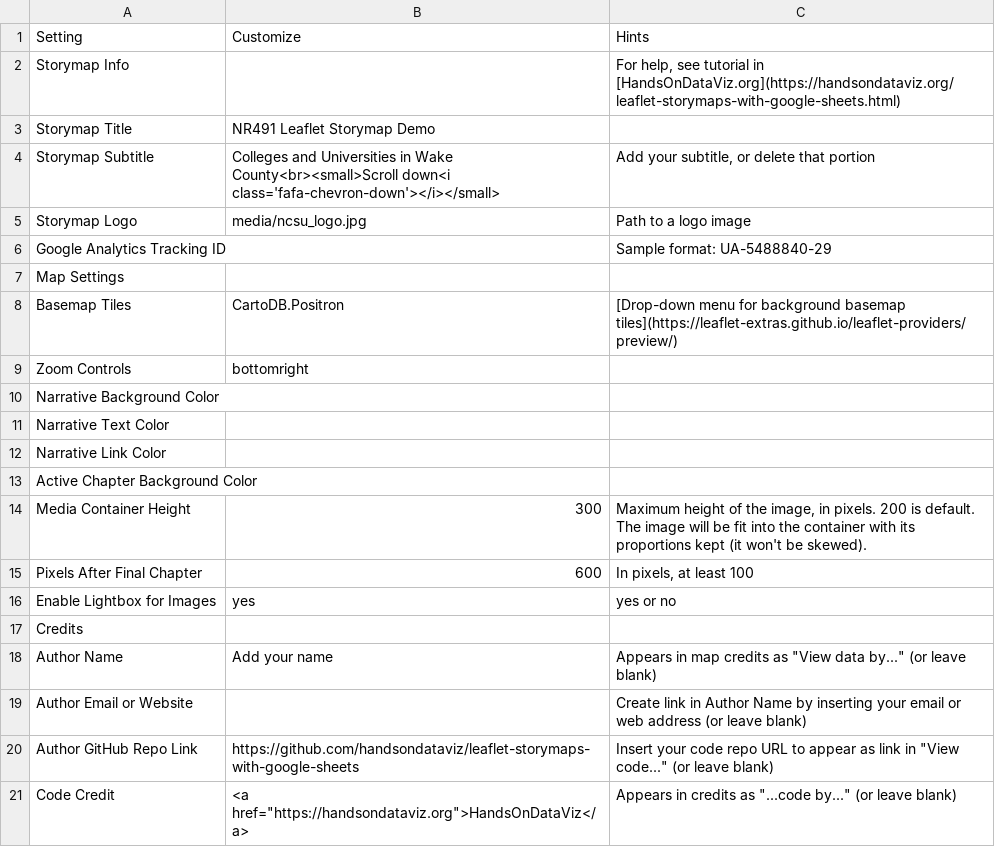
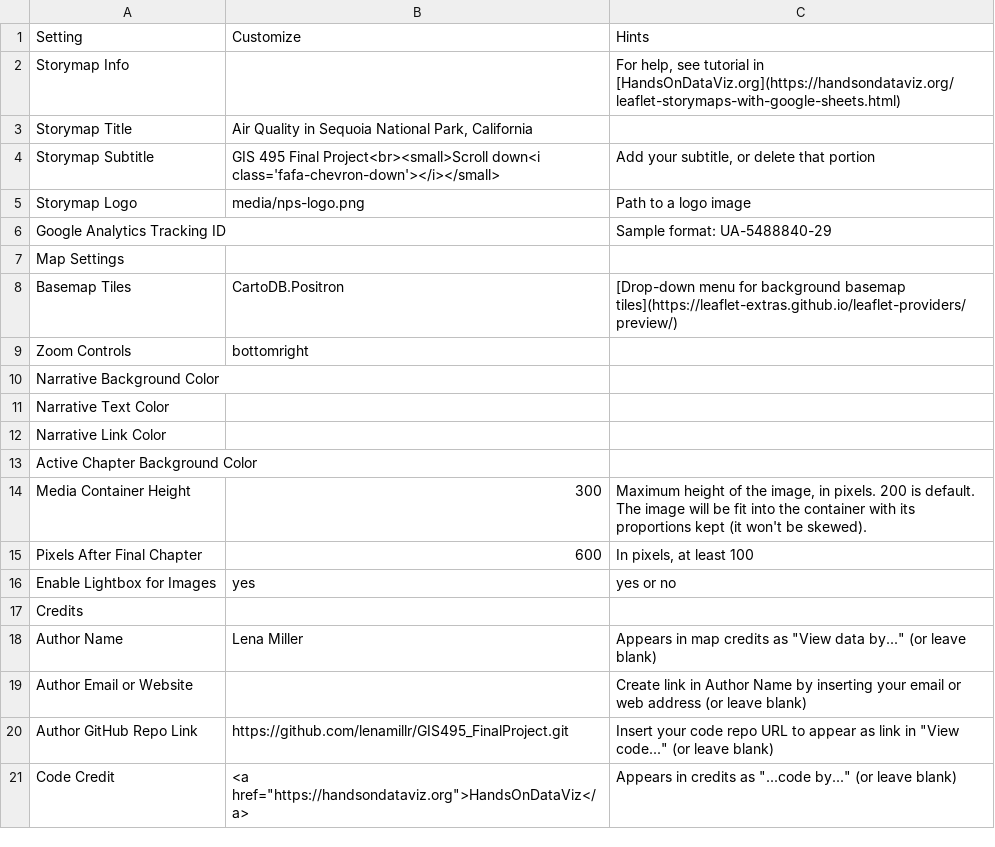
Before and after one commit to lenamillr/GIS495_finalproject_storymap, a CSV file: csv/Options_Template.csv, drawn as a sheet.

Commit message:
updated storymap

```diff
--- a/csv/Options_Template.csv
+++ b/csv/Options_Template.csv
@@ -2,5 +2,5 @@ Setting,Customize,Hints
 Storymap Info,,"For help, see tutorial in [HandsOnDataViz.org](https://handsondataviz.org/leaflet-storymaps-with-google-sheets.html)"
-Storymap Title,NR491 Leaflet Storymap Demo,
-Storymap Subtitle,Colleges and Universities in Wake County<br><small>Scroll down<i class='fafa-chevron-down'></i></small>,"Add your subtitle, or delete that portion"
-Storymap Logo,media/ncsu_logo.jpg,Path to a logo image
+Storymap Title,"Air Quality in Sequoia National Park, California",
+Storymap Subtitle,GIS 495 Final Project<br><small>Scroll down<i class='fafa-chevron-down'></i></small>,"Add your subtitle, or delete that portion"
+Storymap Logo,media/nps-logo.png,Path to a logo image
 Google Analytics Tracking ID,,Sample format: UA-5488840-29
@@ -17,5 +17,5 @@ Enable Lightbox for Images,yes,yes or no
 Credits,,
-Author Name,Add your name,"Appears in map credits as ""View data by..."" (or leave blank)"
+Author Name,Lena Miller,"Appears in map credits as ""View data by..."" (or leave blank)"
 Author Email or Website,,Create link in Author Name by inserting your email or web address (or leave blank)
-Author GitHub Repo Link,https://github.com/handsondataviz/leaflet-storymaps-with-google-sheets,"Insert your code repo URL to appear as link in ""View code..."" (or leave blank)"
+Author GitHub Repo Link,https://github.com/lenamillr/GIS495_FinalProject.git,"Insert your code repo URL to appear as link in ""View code..."" (or leave blank)"
 Code Credit,"<a href=""https://handsondataviz.org"">HandsOnDataViz</a>","Appears in credits as ""...code by..."" (or leave blank)"
```
Also changed, not shown: 2 other files.
